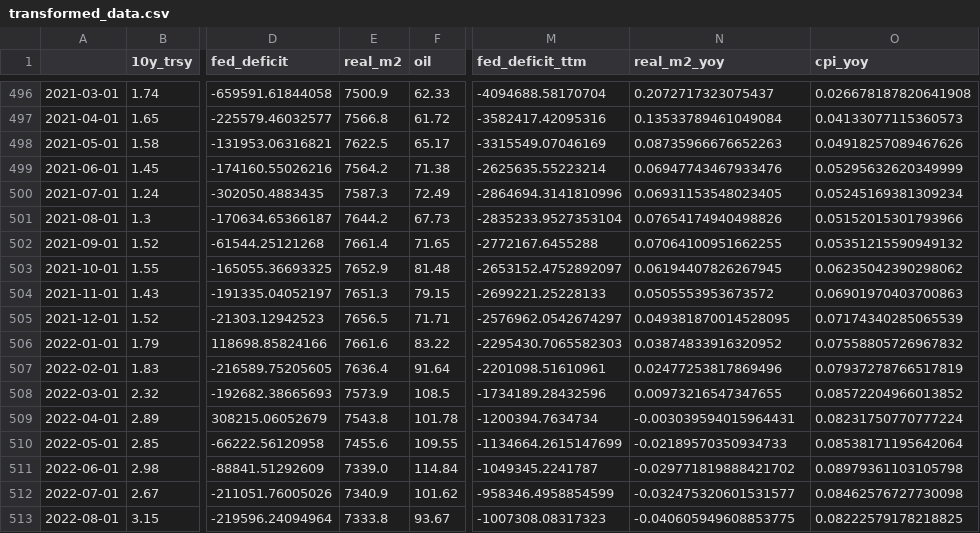
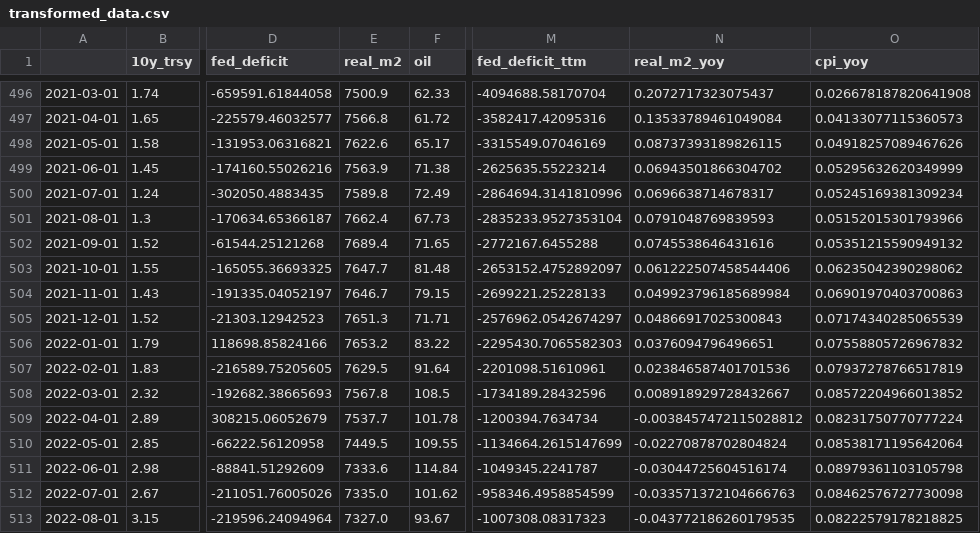
Before and after one commit to clementtan1990/TradingInsights, a CSV file: docs/data/transformed_data.csv, drawn as a sheet; only a part is shown, gaps mark what is left out; the diff covers the shown part only; the diff names each change by its address in the sheet, - before the commit and + after, or states it on an @@ line.

```diff
--- a/docs/data/transformed_data.csv
+++ b/docs/data/transformed_data.csv
-E498 (real_m2): 7622.5
+E498 (real_m2): 7622.6
-N498 (real_m2_yoy): 0.08735966676652263
+N498 (real_m2_yoy): 0.08737393189826115
-E499 (real_m2): 7564.2
+E499 (real_m2): 7563.9
-N499 (real_m2_yoy): 0.06947743467933476
+N499 (real_m2_yoy): 0.06943501866304702
-E500 (real_m2): 7587.3
+E500 (real_m2): 7589.8
-N500 (real_m2_yoy): 0.06931153548023405
+N500 (real_m2_yoy): 0.0696638714678317
-E501 (real_m2): 7644.2
+E501 (real_m2): 7662.4
-N501 (real_m2_yoy): 0.07654174940498826
+N501 (real_m2_yoy): 0.0791048769839593
-E502 (real_m2): 7661.4
+E502 (real_m2): 7689.4
-N502 (real_m2_yoy): 0.07064100951662255
+N502 (real_m2_yoy): 0.0745538646431616
-E503 (real_m2): 7652.9
+E503 (real_m2): 7647.7
-N503 (real_m2_yoy): 0.06194407826267945
+N503 (real_m2_yoy): 0.061222507458544406
-E504 (real_m2): 7651.3
+E504 (real_m2): 7646.7
-N504 (real_m2_yoy): 0.0505553953673572
+N504 (real_m2_yoy): 0.049923796185689984
-E505 (real_m2): 7656.5
+E505 (real_m2): 7651.3
-N505 (real_m2_yoy): 0.049381870014528095
+N505 (real_m2_yoy): 0.04866917025300843
-E506 (real_m2): 7661.6
+E506 (real_m2): 7653.2
-N506 (real_m2_yoy): 0.03874833916320952
+N506 (real_m2_yoy): 0.0376094796496651
-E507 (real_m2): 7636.4
+E507 (real_m2): 7629.5
-N507 (real_m2_yoy): 0.02477253817869496
+N507 (real_m2_yoy): 0.023846587401701536
-E508 (real_m2): 7573.9
+E508 (real_m2): 7567.8
-N508 (real_m2_yoy): 0.00973216547347655
+N508 (real_m2_yoy): 0.008918929728432667
-E509 (real_m2): 7543.8
+E509 (real_m2): 7537.7
-N509 (real_m2_yoy): -0.003039594015964431
+N509 (real_m2_yoy): -0.0038457472115028812
-E510 (real_m2): 7455.6
+E510 (real_m2): 7449.5
-N510 (real_m2_yoy): -0.02189570350934733
+N510 (real_m2_yoy): -0.02270878702804824
-E511 (real_m2): 7339.0
+E511 (real_m2): 7333.6
-N511 (real_m2_yoy): -0.029771819888421702
+N511 (real_m2_yoy): -0.03044725604516174
-E512 (real_m2): 7340.9
+E512 (real_m2): 7335.0
-N512 (real_m2_yoy): -0.032475320601531577
+N512 (real_m2_yoy): -0.033571372104666763
-E513 (real_m2): 7333.8
+E513 (real_m2): 7327.0
-N513 (real_m2_yoy): -0.040605949608853775
+N513 (real_m2_yoy): -0.043772186260179535
```
Also changed, not shown: 1 added row and 117 edited cells elsewhere in this file, docs/data/paulsen_component_flags.csv, docs/data/paulsen_fci_indicator.csv, 10 other files.
